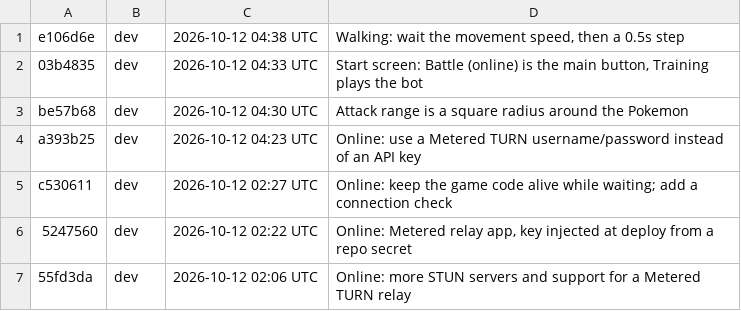
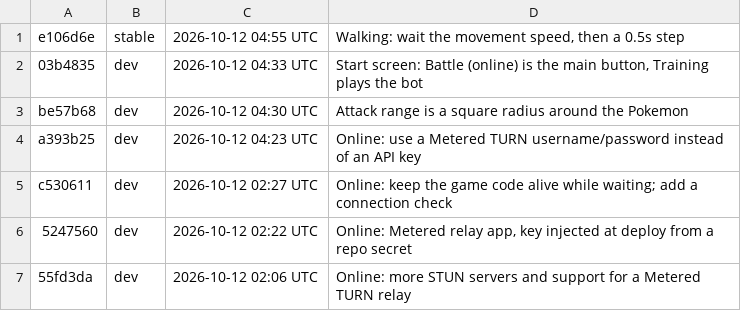
Before and after one commit to Anttyixx/Poke-Tactics, a TSV file: builds/list.tsv, drawn as a sheet; only a part is shown.

```diff
--- a/builds/list.tsv
+++ b/builds/list.tsv
@@ -1,2 +1,2 @@
-e106d6e	dev	2026-10-12 04:38 UTC	Walking: wait the movement speed, then a 0.5s step
+e106d6e	stable	2026-10-12 04:55 UTC	Walking: wait the movement speed, then a 0.5s step
 03b4835	dev	2026-10-12 04:33 UTC	Start screen: Battle (online) is the main button, Training plays the bot
```
Also changed, not shown: 15 other files.
